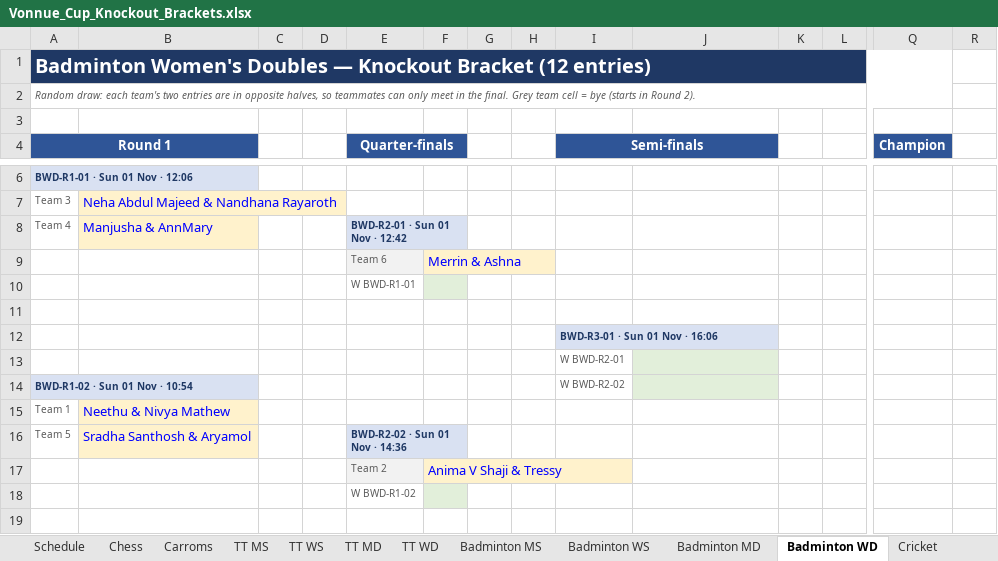
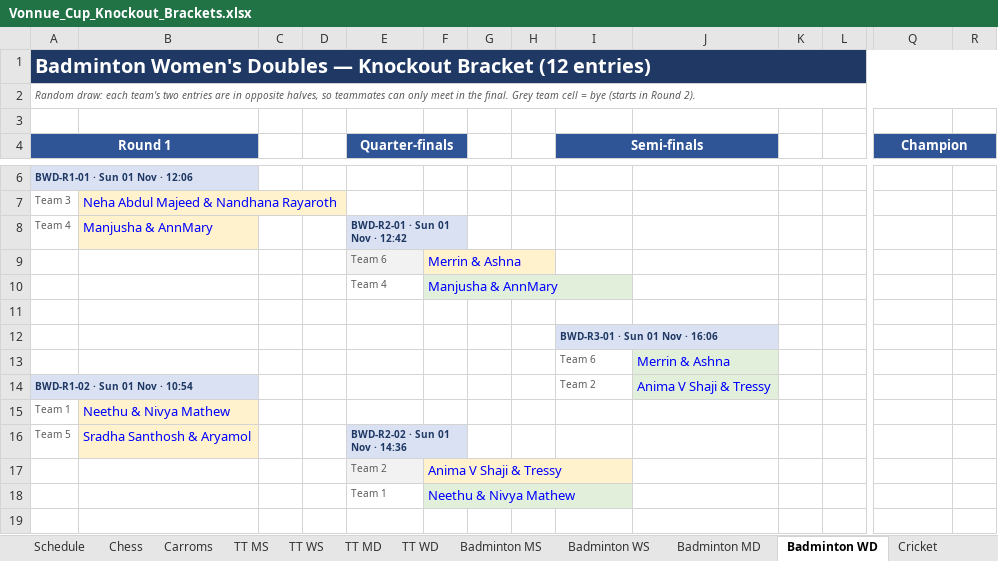
Before and after one commit to vonnue-amit/vonnue-cup-2026, an Excel workbook: data/Vonnue_Cup_Knockout_Brackets.xlsx, sheet Badminton WD, drawn as a sheet; only a part is shown, gaps mark what is left out; values as stored, in another font and other column widths than the file's, no borders; charts and pictures not drawn; removed rows and columns are numbered as before the commit, all else as after; rows hold the shown columns only; the diff covers the shown part only; the diff names each change by its address in the sheet, - before the commit and + after, or states it on an @@ line.

```diff
--- a/data/Vonnue_Cup_Knockout_Brackets.xlsx (sheet Badminton WD)
+++ b/data/Vonnue_Cup_Knockout_Brackets.xlsx (sheet Badminton WD)
-A1:Q1 merged
+A1:R1 merged
-A2:Q2 merged
+A2:R2 merged
-Q4:Q5 merged
+Q4:R5 merged
-row 10:  |  |  |  | W BWD-R1-01
+row 10:  |  |  |  | Team 4 | Manjusha & AnnMary
-row 13:  |  |  |  |  |  |  |  | W BWD-R2-01
+row 13:  |  |  |  |  |  |  |  | Team 6 | Merrin & Ashna
-I14 (Semi-finals): W BWD-R2-02
+I14 (Semi-finals): Team 2
-J14: (empty)
+J14: Anima V Shaji & Tressy
-row 18:  |  |  |  | W BWD-R1-02
+row 18:  |  |  |  | Team 1 | Neethu & Nivya Mathew
```
Also changed, not shown: 4 added rows, 4 removed rows, 6 edited cells, cell formats and merged cells elsewhere in this sheet, sheet Standings, sheet Badminton MS, sheet Badminton WS, sheet Schedule, sheet Badminton MD, sheet Overview, 1 more sheet, hidden cells, 1 other file.
